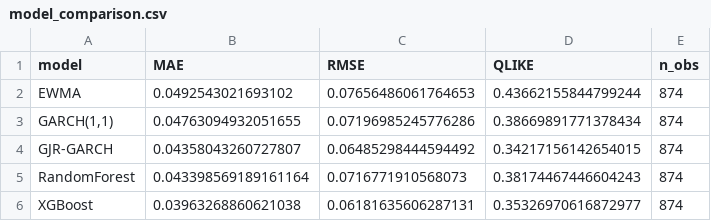
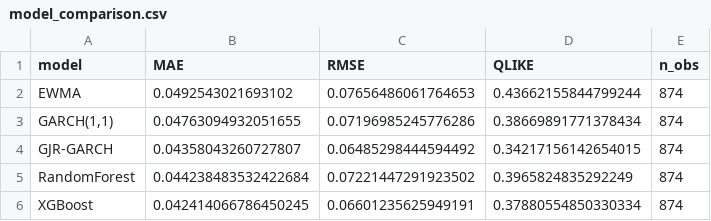
Before and after one commit to 8g9g5fc65t-max/Comparative-Analysis-of-Econometric-and-Machine-Learning-Models-with-a-Hybrid-Extension, a CSV file: results/tables/model_comparison.csv, drawn as a sheet.

```diff
--- a/results/tables/model_comparison.csv
+++ b/results/tables/model_comparison.csv
@@ -4,3 +4,3 @@ EWMA,0.0492543021693102,0.07656486061764653,0.43662155844799244,874
 GJR-GARCH,0.04358043260727807,0.06485298444594492,0.34217156142654015,874
-RandomForest,0.043398569189161164,0.0716771910568073,0.38174467446604243,874
-XGBoost,0.03963268860621038,0.06181635606287131,0.35326970616872977,874
+RandomForest,0.044238483532422684,0.07221447291923502,0.3965824835292249,874
+XGBoost,0.042414066786450245,0.06601235625949191,0.37880554850330334,874
```
Also changed, not shown: 3 other files.
